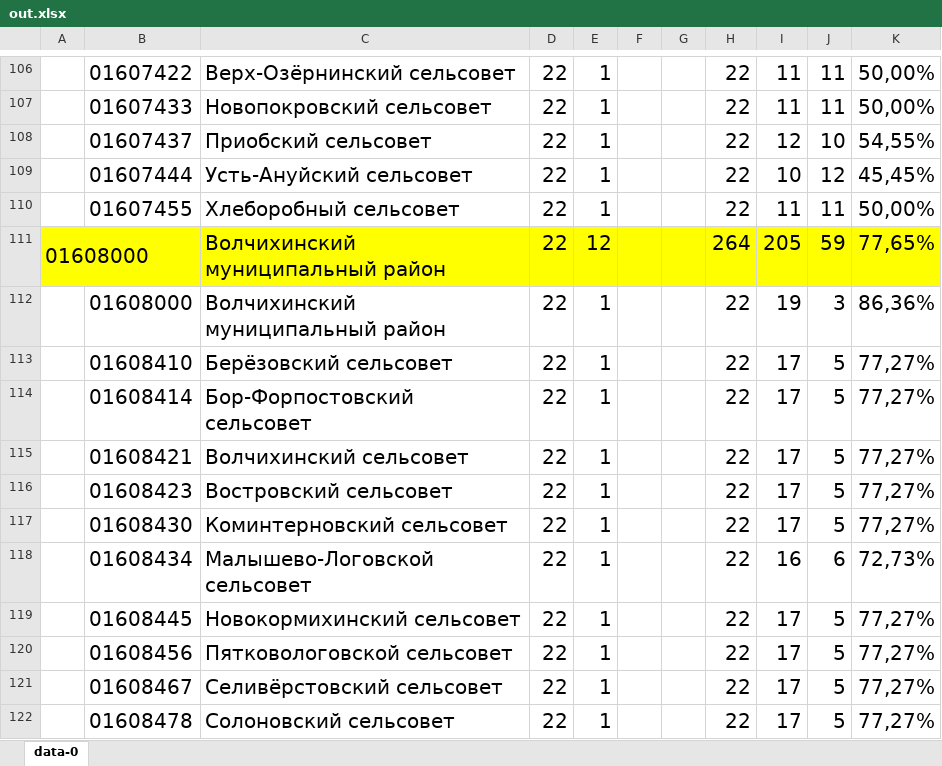
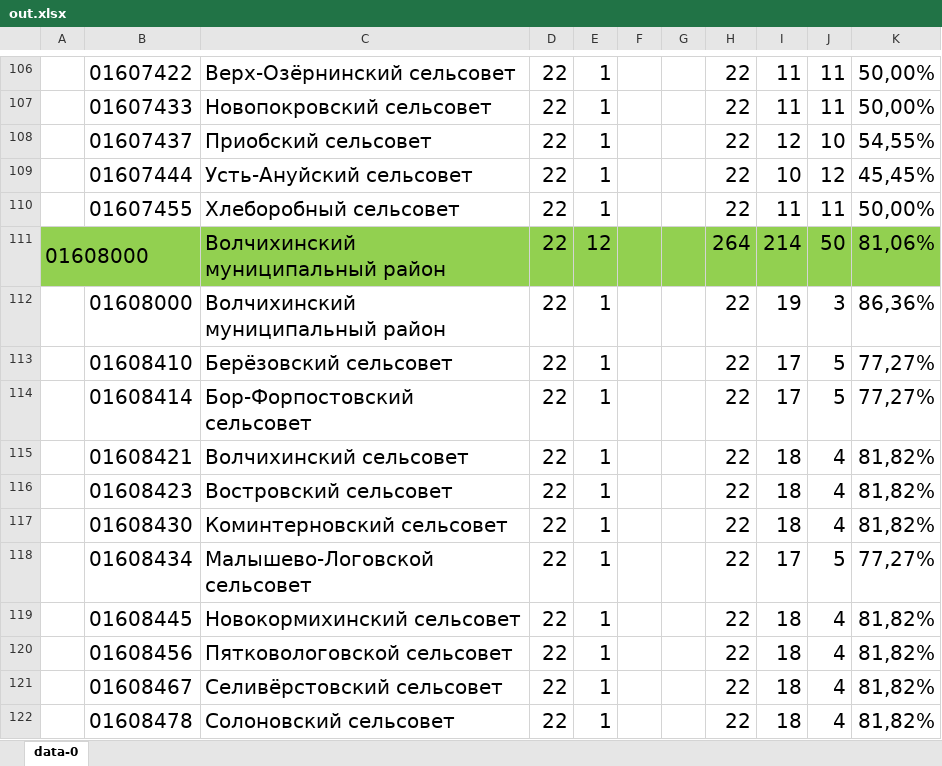
Before and after one commit to Vigi73/epbs, an Excel workbook: out.xlsx, sheet data-0, drawn as a sheet; only a part is shown, gaps mark what is left out; values as stored, in another font and other column widths than the file's, no borders; charts and pictures not drawn; the diff covers the shown part only; the diff names each change by its address in the sheet, - before the commit and + after, or states it on an @@ line.

Commit message:
Add files via upload

```diff
--- a/out.xlsx (sheet data-0)
+++ b/out.xlsx (sheet data-0)
-A111:K111 fill: #FFFF00
+A111:K111 fill: #92D050
-I111: 205
+I111: 214
-J111: 59
+J111: 50
-K111: 77,65%
+K111: 81,06%
-I115:I117: 17
+I115:I117: 18
-J115:J117: 5
+J115:J117: 4
-K115:K117: 77,27%
+K115:K117: 81,82%
-I118: 16
+I118: 17
-J118: 6
+J118: 5
-K118: 72,73%
+K118: 77,27%
-I119:I122: 17
+I119:I122: 18
-J119:J122: 5
+J119:J122: 4
-K119:K122: 77,27%
+K119:K122: 81,82%
```
Also changed, not shown: 2 added rows, 2 removed rows, 792 edited cells and cell formats elsewhere in this sheet, charts or pictures.
